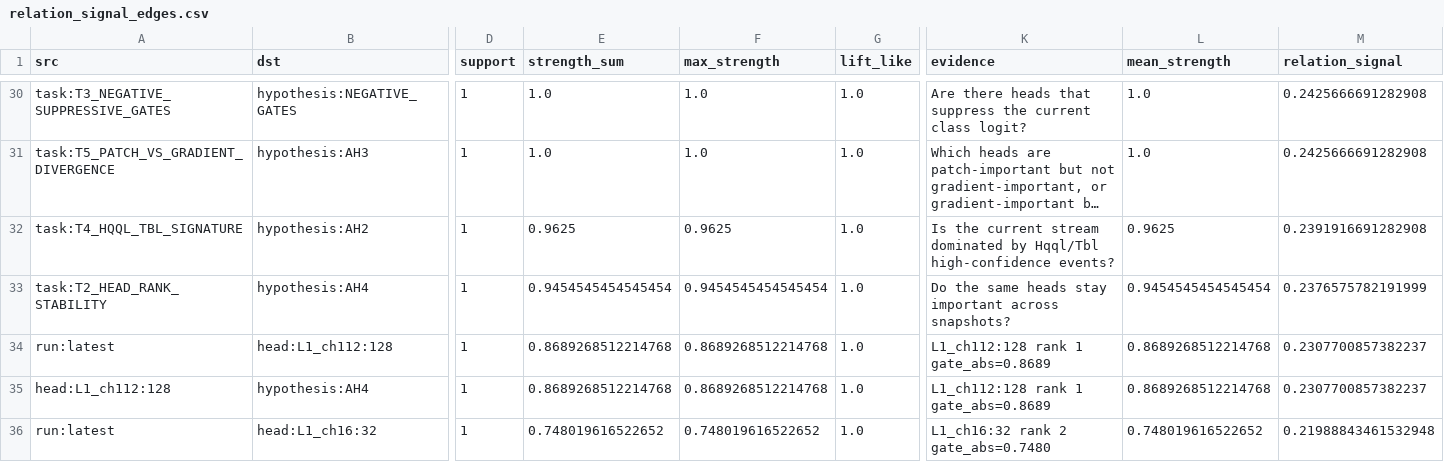
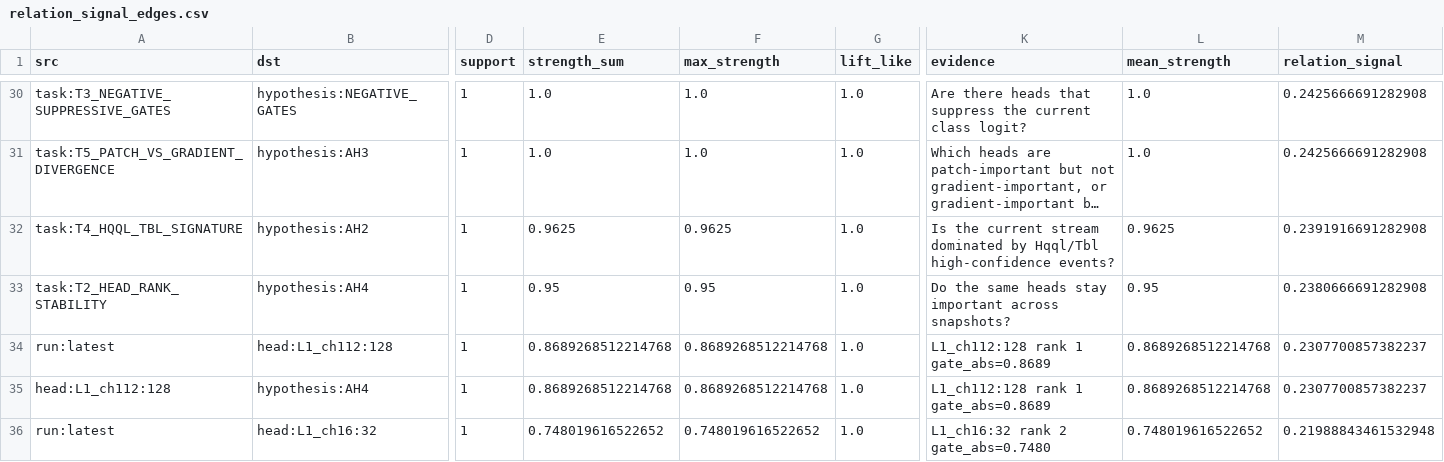
Before and after one commit to maxwelhelp/matrix_unified_system_particals, a CSV file: reports/latest/tables/relation_signal_edges.csv, drawn as a sheet; only a part is shown, gaps mark what is left out; long unchanged cells end in …; the diff names each change by its address in the sheet, - before the commit and + after, or states it on an @@ line.

Commit message:
Update relation signal graph

```diff
--- a/reports/latest/tables/relation_signal_edges.csv
+++ b/reports/latest/tables/relation_signal_edges.csv
-E33 (strength_sum): 0.9454545454545454
+E33 (strength_sum): 0.95
-F33 (max_strength): 0.9454545454545454
+F33 (max_strength): 0.95
-L33 (mean_strength): 0.9454545454545454
+L33 (mean_strength): 0.95
-M33 (relation_signal): 0.2376575782191999
+M33 (relation_signal): 0.2380666691282908
```
Also changed, not shown: reports/latest/tables/relation_signal_alerts.csv, reports/latest/tables/relation_signal_nodes.csv, 2 other files.
